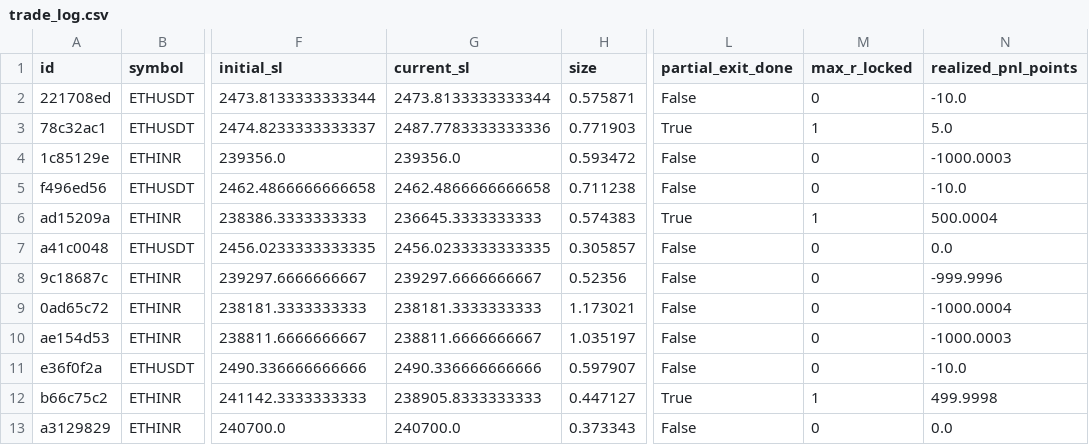
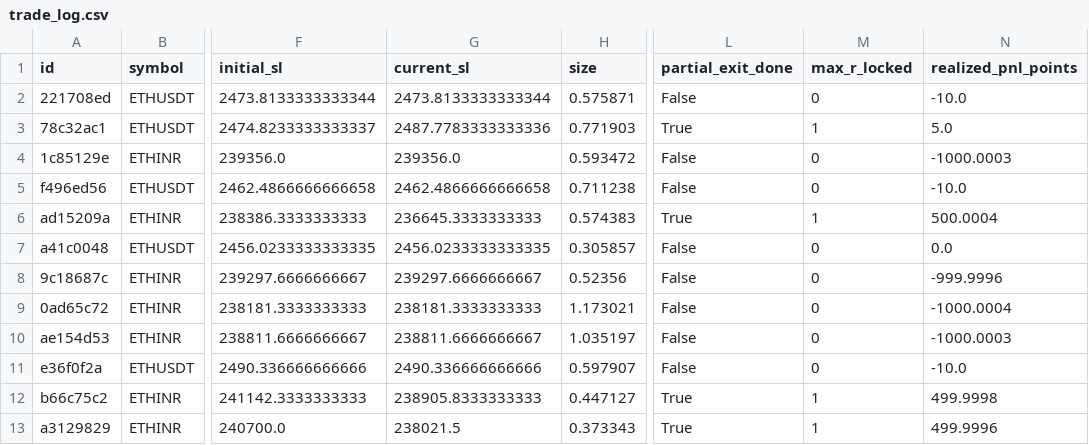
Before and after one commit to 09vinodsoni-cmd/supercpr-bot, a CSV file: trade_log.csv, drawn as a sheet; only a part is shown, gaps mark what is left out; the diff names each change by its address in the sheet, - before the commit and + after, or states it on an @@ line.

```diff
--- a/trade_log.csv
+++ b/trade_log.csv
-G13 (current_sl): 240700.0
+G13 (current_sl): 238021.5
-L13 (partial_exit_done): False
+L13 (partial_exit_done): True
-M13 (max_r_locked): 0
+M13 (max_r_locked): 1
-N13 (realized_pnl_points): 0.0
+N13 (realized_pnl_points): 499.9996
```
Also changed, not shown: 1 other file.
